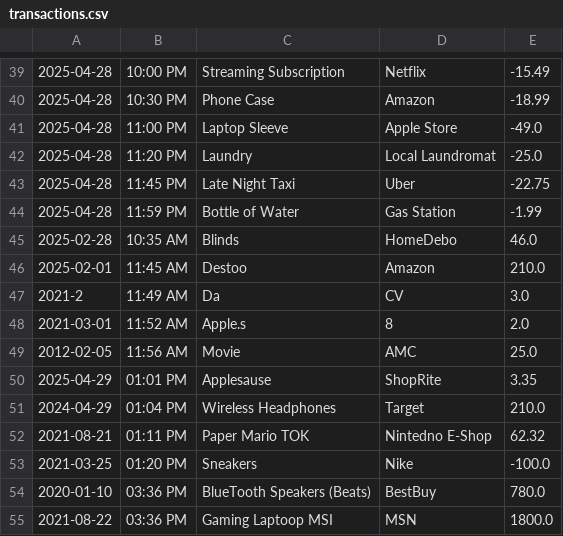
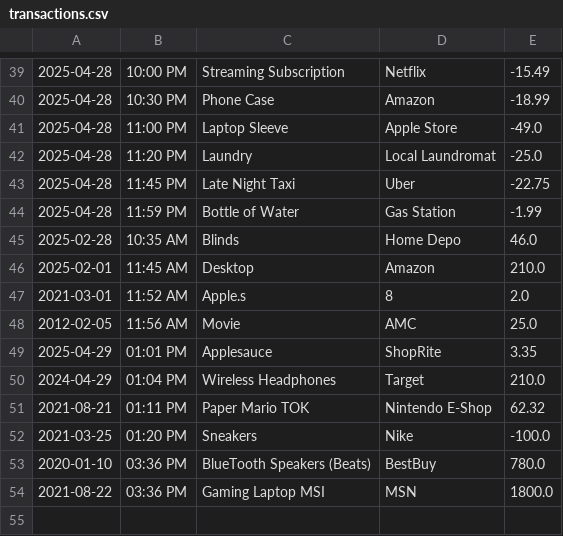
Before and after one commit to Year-Up-United-SPR-2025/Capstone-1-Account-Pro, a CSV file: Accounting_Pro_JA_CAP_1/transactions.csv, drawn as a sheet; only a part is shown, gaps mark what is left out.

Commit message:
fixed some spelling mistakes

```diff
--- a/Accounting_Pro_JA_CAP_1/transactions.csv
+++ b/Accounting_Pro_JA_CAP_1/transactions.csv
@@ -44,12 +44,11 @@
 2025-04-28|11:59 PM|Bottle of Water|Gas Station|-1.99
-2025-02-28|10:35 AM|Blinds |HomeDebo|46.0
-2025-02-01|11:45 AM|Destoo|Amazon|210.0
-2021-2|11:49 AM|Da|CV|3.0
+2025-02-28|10:35 AM|Blinds |Home Depo|46.0
+2025-02-01|11:45 AM|Desktop|Amazon|210.0
 2021-03-01|11:52 AM|Apple.s|8|2.0
 2012-02-05|11:56 AM|Movie|AMC|25.0
-2025-04-29|01:01 PM|Applesause|ShopRite|3.35
+2025-04-29|01:01 PM|Applesauce|ShopRite|3.35
 2024-04-29|01:04 PM|Wireless Headphones|Target|210.0
-2021-08-21|01:11 PM|Paper Mario TOK|Nintedno E-Shop|62.32
+2021-08-21|01:11 PM|Paper Mario TOK|Nintendo E-Shop|62.32
 2021-03-25|01:20 PM|Sneakers|Nike|-100.0
 2020-01-10|03:36 PM|BlueTooth Speakers (Beats)|BestBuy|780.0
-2021-08-22|03:36 PM|Gaming Laptoop MSI|MSN|1800.0
+2021-08-22|03:36 PM|Gaming Laptop MSI|MSN|1800.0
```
